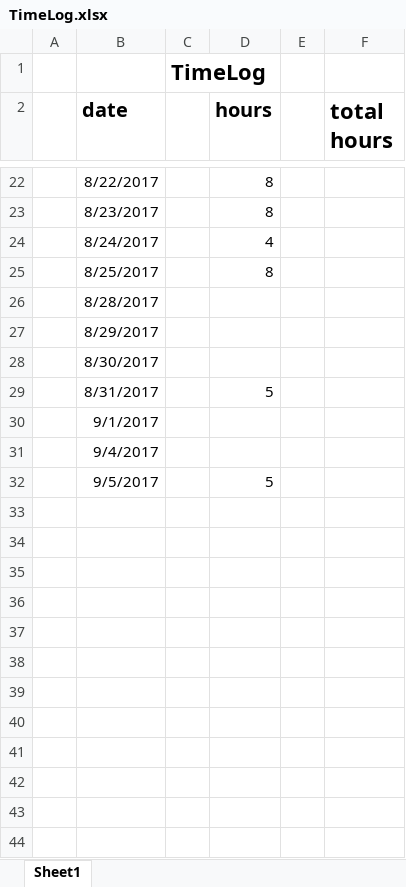
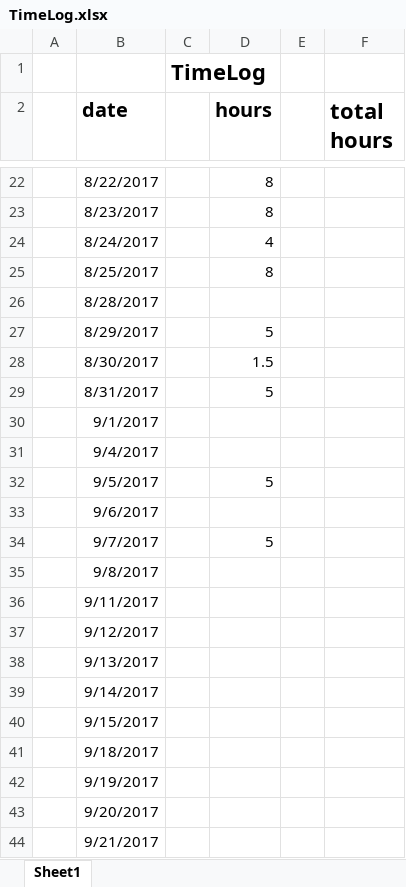
Before and after one commit to ClintStaley/PhysicsCompetition, an Excel workbook: Docs/TimeLog.xlsx, sheet Sheet1, drawn as a sheet; only a part is shown, gaps mark what is left out; values as stored, in another font and other column widths than the file's, no borders; the diff covers the shown part only; the diff names each change by its address in the sheet, - before the commit and + after, or states it on an @@ line.

```diff
--- a/Docs/TimeLog.xlsx (sheet Sheet1)
+++ b/Docs/TimeLog.xlsx (sheet Sheet1)
-D27 (hours): (empty)
+D27 (hours): 5
-D28 (hours): (empty)
+D28 (hours): 1.5
+row 33:  | 9/6/2017
+row 34:  | 9/7/2017 |  | 5
+row 35:  | 9/8/2017
+row 36:  | 9/11/2017
+row 37:  | 9/12/2017
+row 38:  | 9/13/2017
+row 39:  | 9/14/2017
+row 40:  | 9/15/2017
+row 41:  | 9/18/2017
+row 42:  | 9/19/2017
+row 43:  | 9/20/2017
+row 44:  | 9/21/2017
```
Also changed, not shown: 32 added rows and 1 edited cell elsewhere in this sheet, 9 other files.
